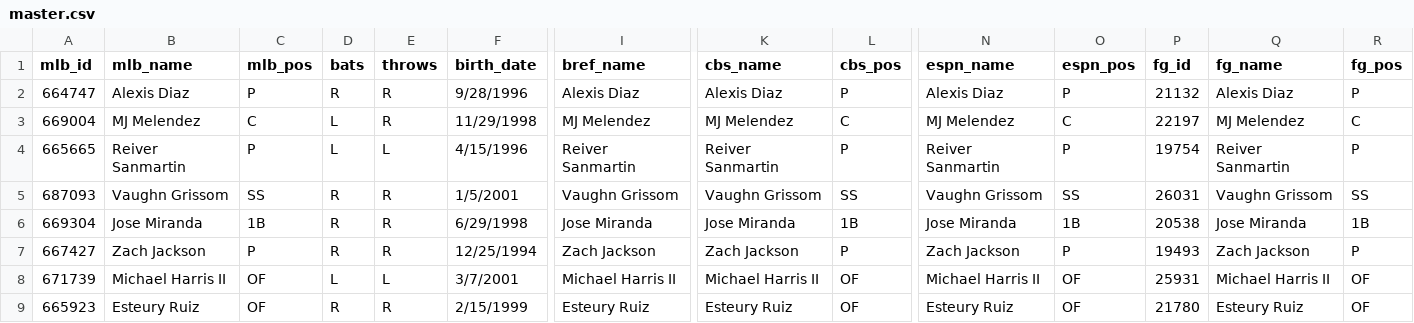
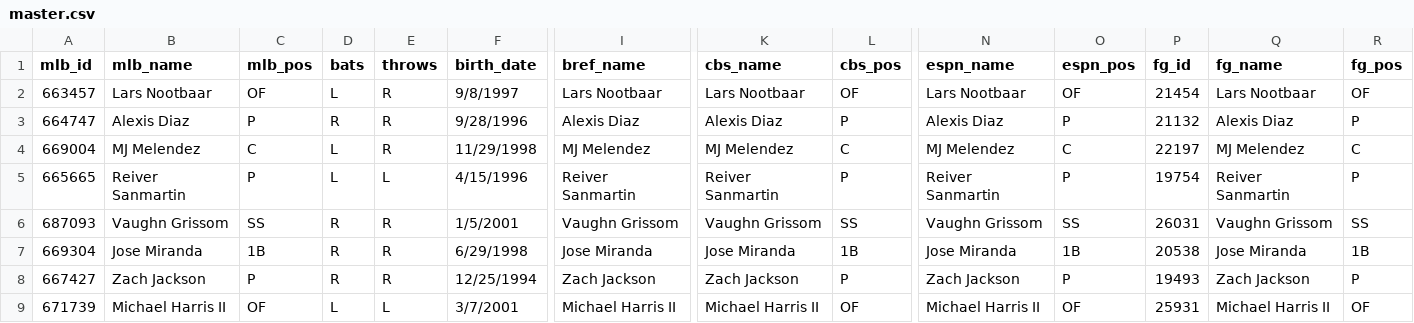
Before and after one commit to spilchen/baseball_id_db, a CSV file: master.csv, drawn as a sheet; only a part is shown, gaps mark what is left out; the shorter side is filled out with more unchanged rows; rows hold the shown columns only; the diff names each change by its address in the sheet, - before the commit and + after, or states it on an @@ line.

Commit message:
Add: Lars Nootbaar

```diff
--- a/master.csv
+++ b/master.csv
+row 2: 663457 | Lars Nootbaar | OF | L | R | 9/8/1997 | Lars Nootbaar | Lars Nootbaar | OF | Lars Nootbaar | OF | 21454 | Lars Nootbaar | OF
```
